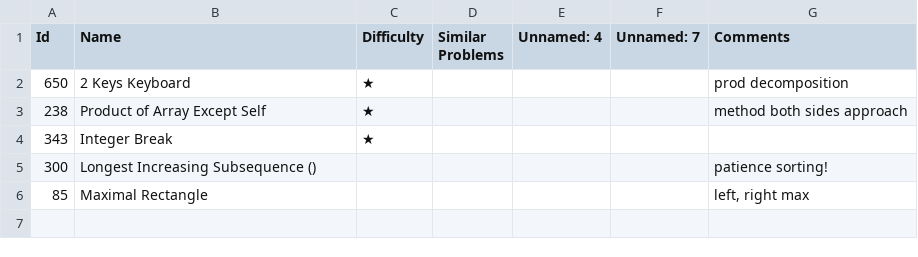
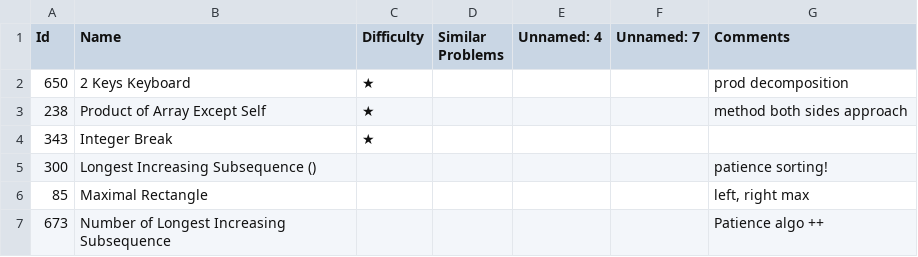
Before and after one commit to letaoZ/shua, a CSV file: Math.csv, drawn as a sheet; the diff names each change by its address in the sheet, - before the commit and + after, or states it on an @@ line.

```diff
--- a/Math.csv
+++ b/Math.csv
+row 7: 673 | Number of Longest Increasing Subsequence |  |  |  |  | Patience algo ++
```
Also changed, not shown: 3 other files.
